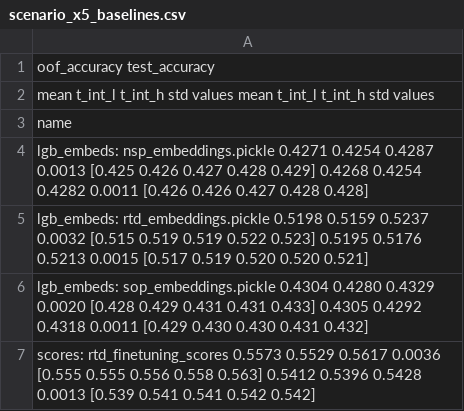
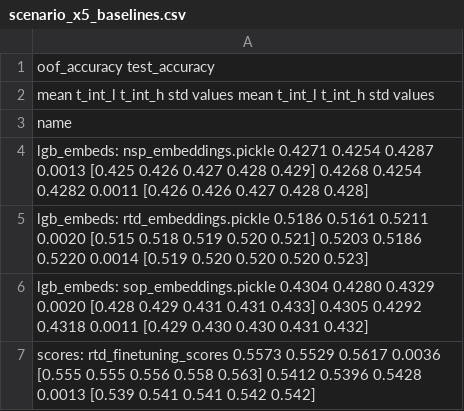
Before and after one commit to sberbank-ai-lab/pytorch-lifestream, a CSV file: experiments/scenario_x5/results/scenario_x5_baselines.csv, drawn as a sheet.

```diff
--- a/experiments/scenario_x5/results/scenario_x5_baselines.csv
+++ b/experiments/scenario_x5/results/scenario_x5_baselines.csv
@@ -4,3 +4,3 @@ name
 lgb_embeds: nsp_embeddings.pickle       0.4271  0.4254  0.4287 0.0013  [0.425 0.426 0.427 0.428 0.429]        0.4268  0.4254  0.4282 0.0011  [0.426 0.426 0.427 0.428 0.428]
-lgb_embeds: rtd_embeddings.pickle       0.5198  0.5159  0.5237 0.0032  [0.515 0.519 0.519 0.522 0.523]        0.5195  0.5176  0.5213 0.0015  [0.517 0.519 0.520 0.520 0.521]
+lgb_embeds: rtd_embeddings.pickle       0.5186  0.5161  0.5211 0.0020  [0.515 0.518 0.519 0.520 0.521]        0.5203  0.5186  0.5220 0.0014  [0.519 0.520 0.520 0.520 0.523]
 lgb_embeds: sop_embeddings.pickle       0.4304  0.4280  0.4329 0.0020  [0.428 0.429 0.431 0.431 0.433]        0.4305  0.4292  0.4318 0.0011  [0.429 0.430 0.430 0.431 0.432]
```
Also changed, not shown: 1 other file.
